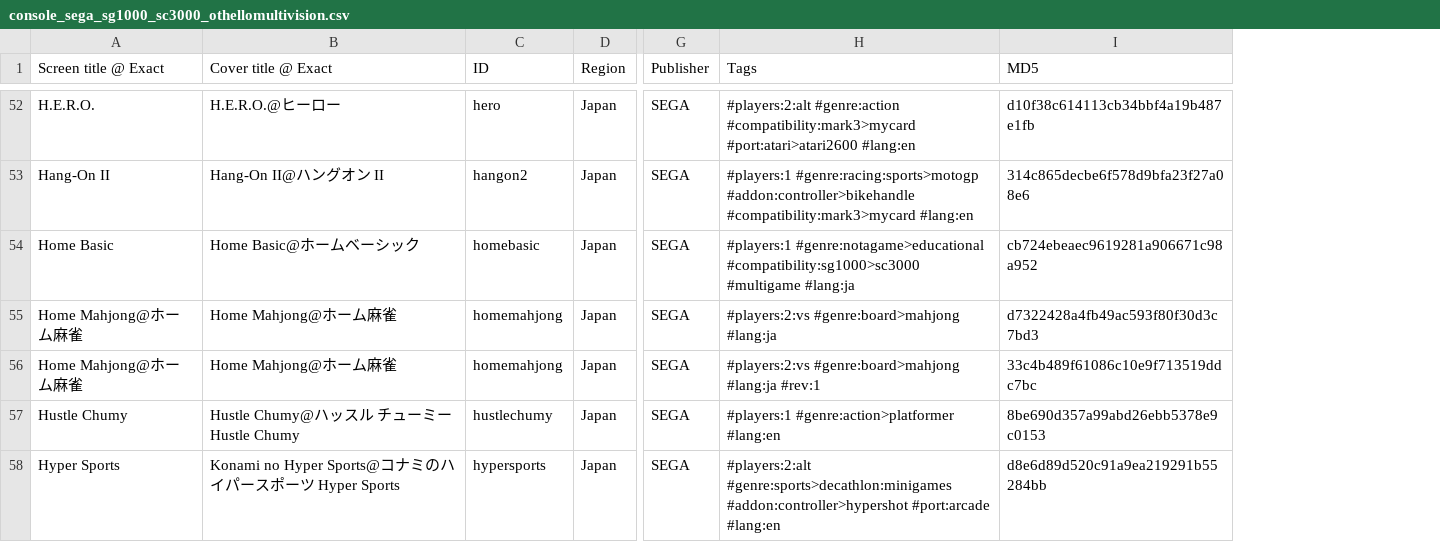
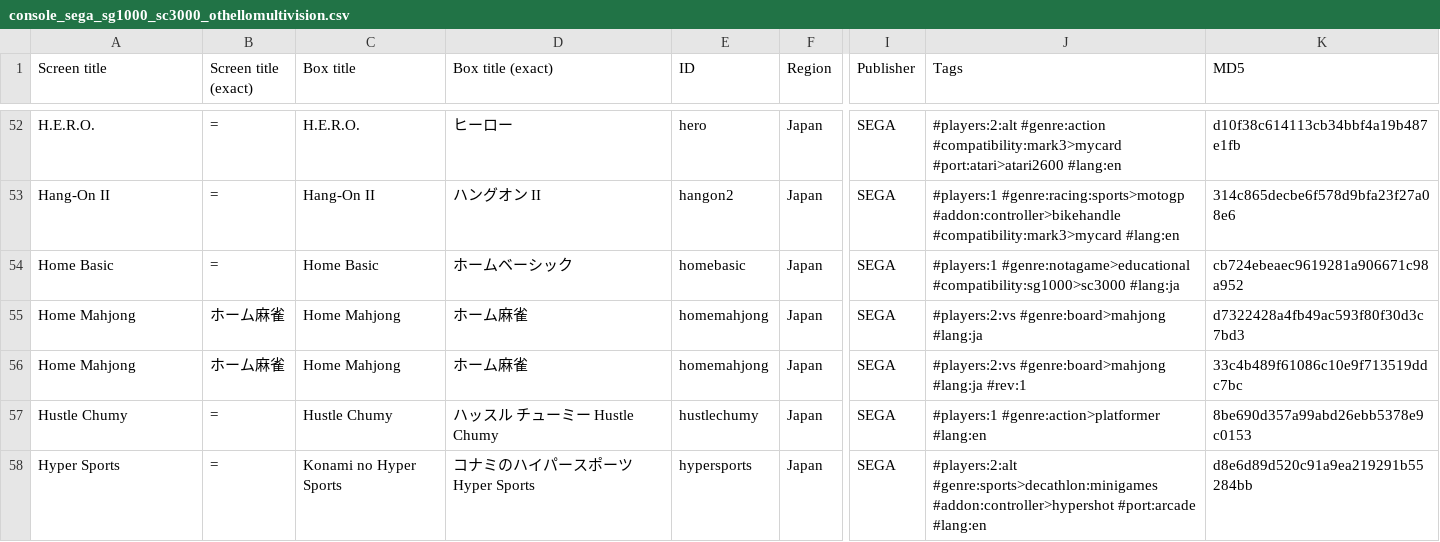
Before and after one commit to PigSaint/GameDataBase, a CSV file: console_sega_sg1000_sc3000_othellomultivision.csv, drawn as a sheet; only a part is shown, gaps mark what is left out; removed rows and columns are numbered as before the commit, all else as after; the diff covers the shown part only; the diff names each change by its address in the sheet, - before the commit and + after, or states it on an @@ line.

```diff
--- a/console_sega_sg1000_sc3000_othellomultivision.csv
+++ b/console_sega_sg1000_sc3000_othellomultivision.csv
-column B (Cover title @ Exact), rows 52-58: H.E.R.O.@ヒーロー | Hang-On II@ハングオン II | Home Basic@ホームベーシック | Home Mahjong@ホーム麻雀 | Home Mahjong@ホーム麻雀 | Hustle Chumy@ハッスル チューミー Hustle Chumy | Konami no Hyper Sports@コナミのハイパースポーツ Hyper Sports
+column B (Screen title (exact)), rows 52-58: = | = | = | ホーム麻雀 | ホーム麻雀 | = | =
+column C (Box title), rows 52-58: H.E.R.O. | Hang-On II | Home Basic | Home Mahjong | Home Mahjong | Hustle Chumy | Konami no Hyper Sports
+column D (Box title (exact)), rows 52-58: ヒーロー | ハングオン II | ホームベーシック | ホーム麻雀 | ホーム麻雀 | ハッスル チューミー Hustle Chumy | コナミのハイパースポーツ Hyper Sports
-A1: Screen title @ Exact
+A1: Screen title
-J54 (Tags): …#genre:notagame>educational #compatibility:sg1000>sc3000 #multigame #lang:ja
+J54 (Tags): …#genre:notagame>educational #compatibility:sg1000>sc3000 #lang:ja
-A55:A56 (Screen title): Home Mahjong@ホーム麻雀
+A55:A56 (Screen title): Home Mahjong
```
Also changed, not shown: 38 edited cells elsewhere in this file.
